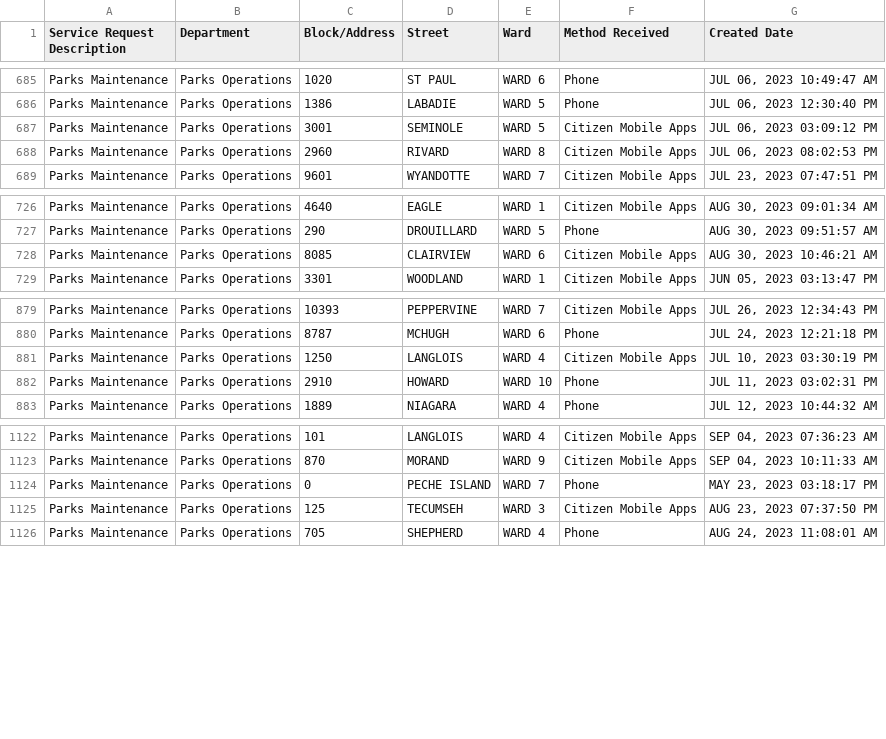
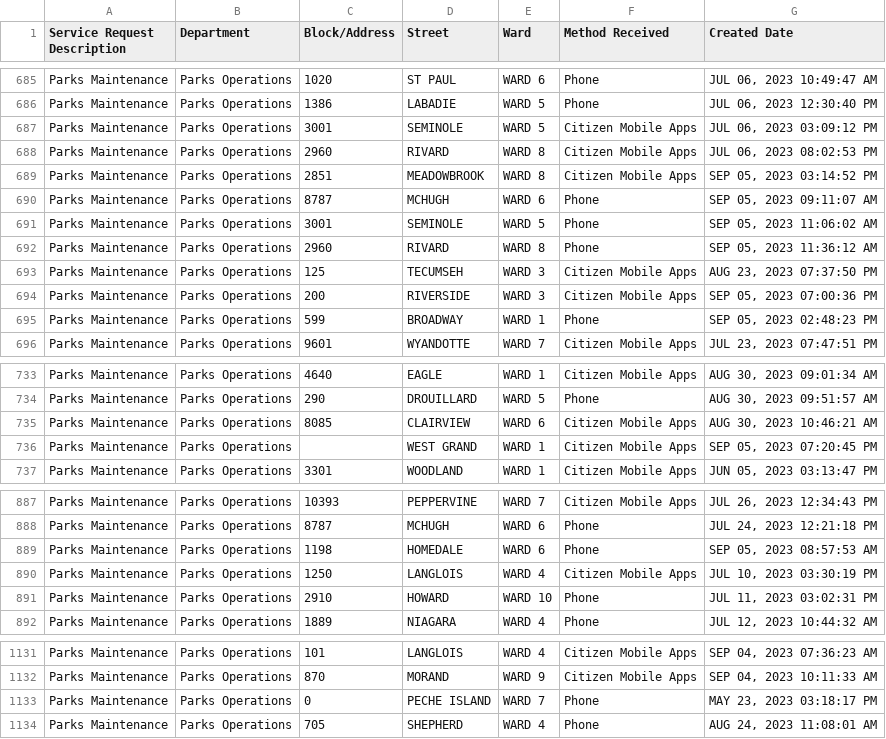
Before and after one commit to dntiontk/windsor-opendata, a CSV file: raw/parks-and-trails/Parks_Maintenance_YTD.csv, drawn as a sheet; only a part is shown, gaps mark what is left out.

```diff
--- a/raw/parks-and-trails/Parks_Maintenance_YTD.csv
+++ b/raw/parks-and-trails/Parks_Maintenance_YTD.csv
@@ -688,2 +688,9 @@
 "Parks Maintenance","Parks Operations","2960","RIVARD","WARD 8","Citizen Mobile Apps","JUL 06, 2023 08:02:53 PM"
+"Parks Maintenance","Parks Operations","2851","MEADOWBROOK","WARD 8","Citizen Mobile Apps","SEP 05, 2023 03:14:52 PM"
+"Parks Maintenance","Parks Operations","8787","MCHUGH","WARD 6","Phone","SEP 05, 2023 09:11:07 AM"
+"Parks Maintenance","Parks Operations","3001","SEMINOLE","WARD 5","Phone","SEP 05, 2023 11:06:02 AM"
+"Parks Maintenance","Parks Operations","2960","RIVARD","WARD 8","Phone","SEP 05, 2023 11:36:12 AM"
+"Parks Maintenance","Parks Operations","125","TECUMSEH","WARD 3","Citizen Mobile Apps","AUG 23, 2023 07:37:50 PM"
+"Parks Maintenance","Parks Operations","200","RIVERSIDE","WARD 3","Citizen Mobile Apps","SEP 05, 2023 07:00:36 PM"
+"Parks Maintenance","Parks Operations","599","BROADWAY","WARD 1","Phone","SEP 05, 2023 02:48:23 PM"
 "Parks Maintenance","Parks Operations","9601","WYANDOTTE","WARD 7","Citizen Mobile Apps","JUL 23, 2023 07:47:51 PM"
@@ -728,2 +735,3 @@
 "Parks Maintenance","Parks Operations","8085","CLAIRVIEW","WARD 6","Citizen Mobile Apps","AUG 30, 2023 10:46:21 AM"
+"Parks Maintenance","Parks Operations"," ","WEST GRAND","WARD 1","Citizen Mobile Apps","SEP 05, 2023 07:20:45 PM"
 "Parks Maintenance","Parks Operations","3301","WOODLAND","WARD 1","Citizen Mobile Apps","JUN 05, 2023 03:13:47 PM"
@@ -880,2 +888,3 @@
 "Parks Maintenance","Parks Operations","8787","MCHUGH","WARD 6","Phone","JUL 24, 2023 12:21:18 PM"
+"Parks Maintenance","Parks Operations","1198","HOMEDALE","WARD 6","Phone","SEP 05, 2023 08:57:53 AM"
 "Parks Maintenance","Parks Operations","1250","LANGLOIS","WARD 4","Citizen Mobile Apps","JUL 10, 2023 03:30:19 PM"
@@ -1124,3 +1133,2 @@
 "Parks Maintenance","Parks Operations","0","PECHE ISLAND","WARD 7","Phone","MAY 23, 2023 03:18:17 PM"
-"Parks Maintenance","Parks Operations","125","TECUMSEH","WARD 3","Citizen Mobile Apps","AUG 23, 2023 07:37:50 PM"
 "Parks Maintenance","Parks Operations","705","SHEPHERD","WARD 4","Phone","AUG 24, 2023 11:08:01 AM"
```
Also changed, not shown: raw/garbage/Garbage_Not_Collected_YTD.csv, raw/roads-and-sidewalks/Sidewalk_Construction_Repair_YTD.csv, 11 other files.
